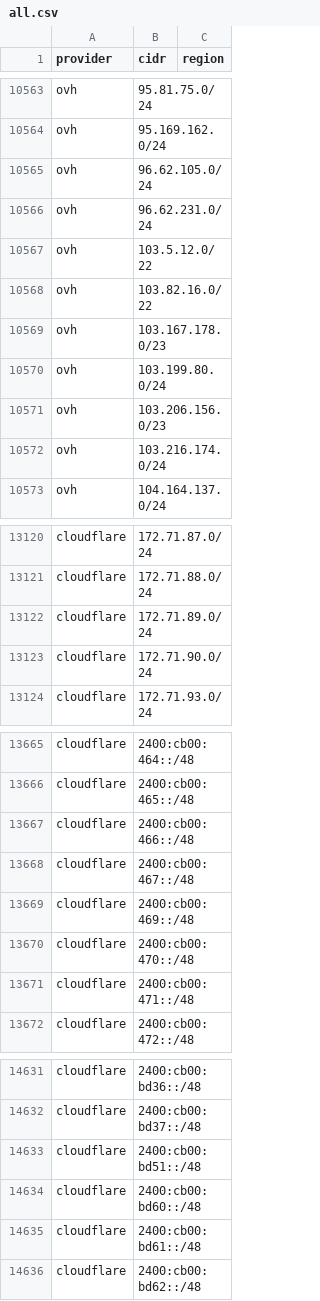
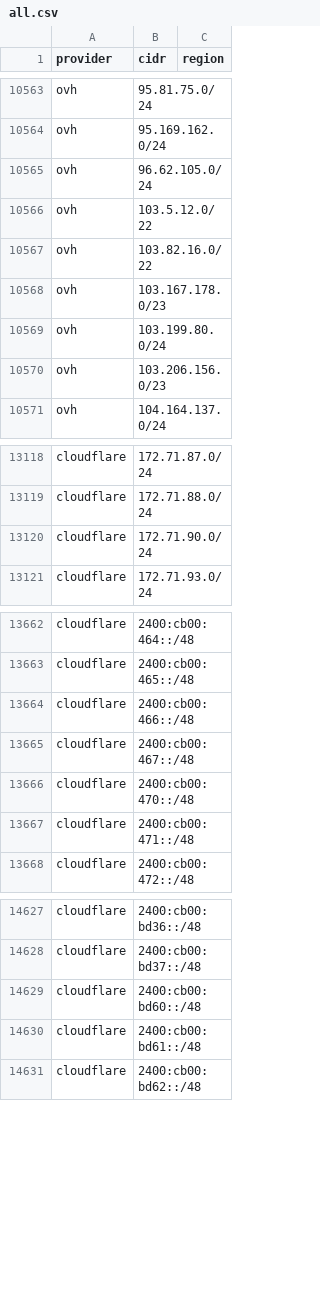
Before and after one commit to Ubsefor/cdn-ip-ranges, a CSV file: all/all.csv, drawn as a sheet; only a part is shown, gaps mark what is left out; the diff covers the shown part only; the diff names each change by its address in the sheet, - before the commit and + after, or states it on an @@ line.

```diff
--- a/all/all.csv
+++ b/all/all.csv
-row 10566: ovh | 96.62.231.0/24
-row 10572: ovh | 103.216.174.0/24
-row 13122: cloudflare | 172.71.89.0/24
-row 13669: cloudflare | 2400:cb00:469::/48
-row 14633: cloudflare | 2400:cb00:bd51::/48
```
Also changed, not shown: 2 removed rows elsewhere in this file, 8 other files.
